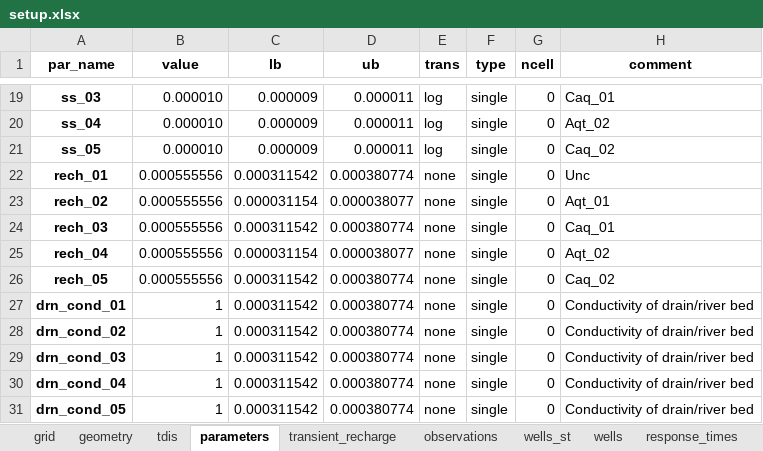
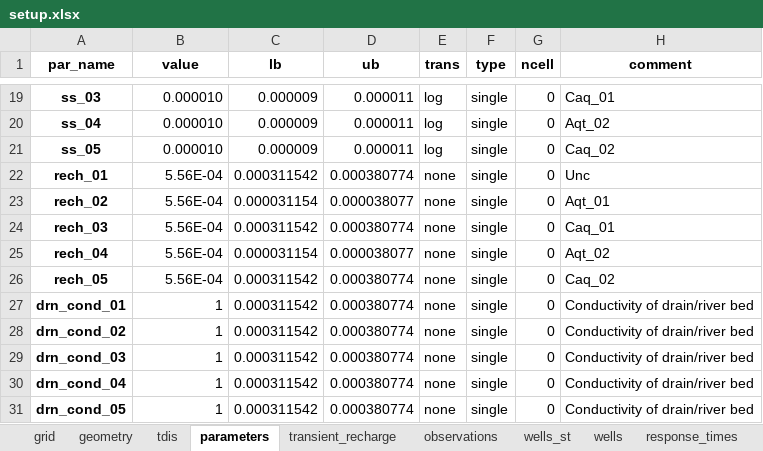
Before and after one commit to femarivera/ConfinedLab, an Excel workbook: assets/3D/sust yield server/setup.xlsx, sheet parameters, drawn as a sheet; only a part is shown, gaps mark what is left out; values as stored, in another font and other column widths than the file's, no borders; the diff names each change by its address in the sheet, - before the commit and + after, or states it on an @@ line.

```diff
--- a/assets/3D/sust yield server/setup.xlsx (sheet parameters)
+++ b/assets/3D/sust yield server/setup.xlsx (sheet parameters)
-B22:B26 (value): 0.000555556
+B22:B26 (value): 5.56E-04
```
Also changed, not shown: sheet workplace, sheet parameter_analysis, sheet q_values_tr, setup.xlsx, 2 other files.
